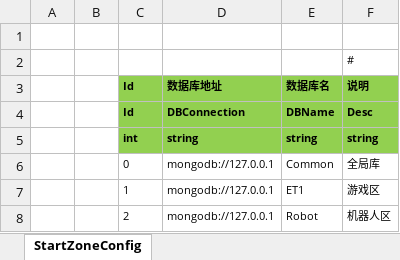
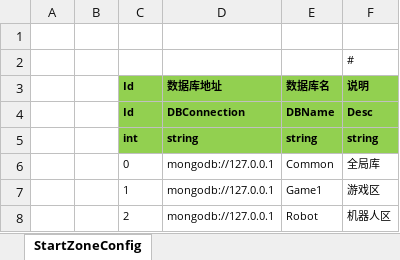
Before and after one commit to liaoshen2007/ET-SCNUET8, an Excel workbook: Excel/StartConfig/Localhost/StartZoneConfig@s.xlsx, sheet StartZoneConfig, drawn as a sheet; values as stored, in another font and other column widths than the file's, no borders; the diff names each change by its address in the sheet, - before the commit and + after, or states it on an @@ line.

```diff
--- a/Excel/StartConfig/Localhost/StartZoneConfig@s.xlsx (sheet StartZoneConfig)
+++ b/Excel/StartConfig/Localhost/StartZoneConfig@s.xlsx (sheet StartZoneConfig)
-E7 (数据库名): ET1
+E7 (数据库名): Game1
```
Also changed, not shown: Excel/ServerInfoConfig@s.xlsx, 5 other files.
